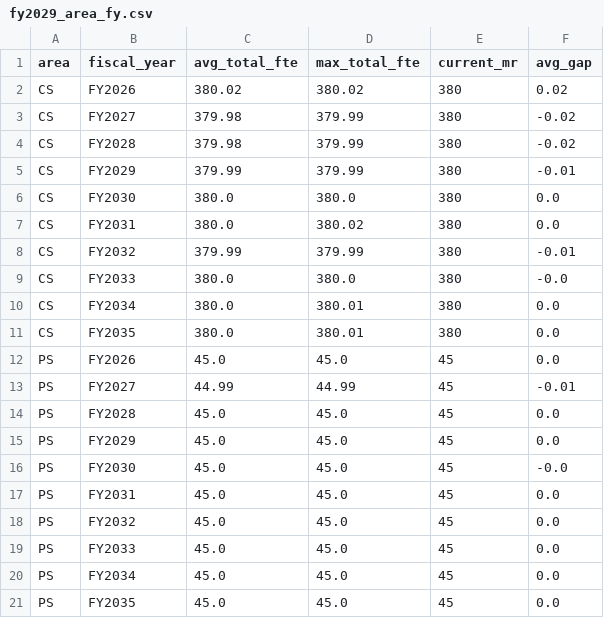
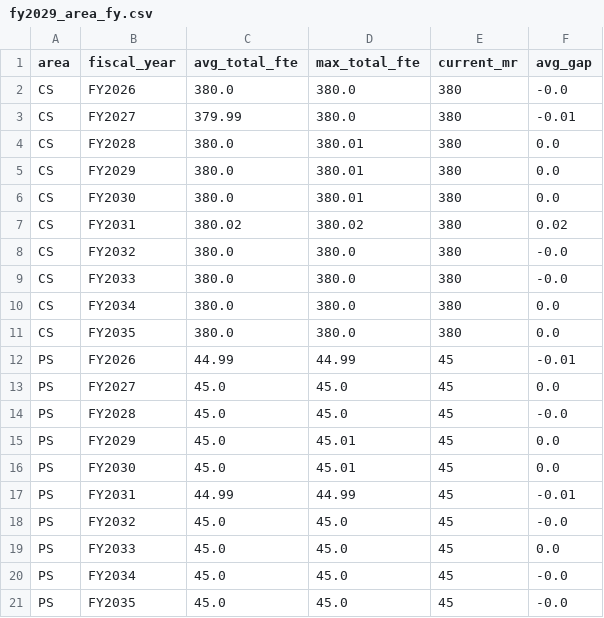
Before and after one commit to satonuma/resource_aloc, a CSV file: output/fy2029_area_fy.csv, drawn as a sheet.

```diff
--- a/output/fy2029_area_fy.csv
+++ b/output/fy2029_area_fy.csv
@@ -1,21 +1,21 @@
 area,fiscal_year,avg_total_fte,max_total_fte,current_mr,avg_gap
-CS,FY2026,380.02,380.02,380,0.02
-CS,FY2027,379.98,379.99,380,-0.02
-CS,FY2028,379.98,379.99,380,-0.02
-CS,FY2029,379.99,379.99,380,-0.01
-CS,FY2030,380.0,380.0,380,0.0
-CS,FY2031,380.0,380.02,380,0.0
-CS,FY2032,379.99,379.99,380,-0.01
+CS,FY2026,380.0,380.0,380,-0.0
+CS,FY2027,379.99,380.0,380,-0.01
+CS,FY2028,380.0,380.01,380,0.0
+CS,FY2029,380.0,380.01,380,0.0
+CS,FY2030,380.0,380.01,380,0.0
+CS,FY2031,380.02,380.02,380,0.02
+CS,FY2032,380.0,380.0,380,-0.0
 CS,FY2033,380.0,380.0,380,-0.0
-CS,FY2034,380.0,380.01,380,0.0
-CS,FY2035,380.0,380.01,380,0.0
-PS,FY2026,45.0,45.0,45,0.0
-PS,FY2027,44.99,44.99,45,-0.01
-PS,FY2028,45.0,45.0,45,0.0
-PS,FY2029,45.0,45.0,45,0.0
-PS,FY2030,45.0,45.0,45,-0.0
-PS,FY2031,45.0,45.0,45,0.0
-PS,FY2032,45.0,45.0,45,0.0
+CS,FY2034,380.0,380.0,380,0.0
+CS,FY2035,380.0,380.0,380,0.0
+PS,FY2026,44.99,44.99,45,-0.01
+PS,FY2027,45.0,45.0,45,0.0
+PS,FY2028,45.0,45.0,45,-0.0
+PS,FY2029,45.0,45.01,45,0.0
+PS,FY2030,45.0,45.01,45,0.0
+PS,FY2031,44.99,44.99,45,-0.01
+PS,FY2032,45.0,45.0,45,-0.0
 PS,FY2033,45.0,45.0,45,0.0
-PS,FY2034,45.0,45.0,45,0.0
-PS,FY2035,45.0,45.0,45,0.0
+PS,FY2034,45.0,45.0,45,-0.0
+PS,FY2035,45.0,45.0,45,-0.0
```
Also changed, not shown: output/fy2029_allocation.csv, output/fy2029_summary.csv, 9 other files.
